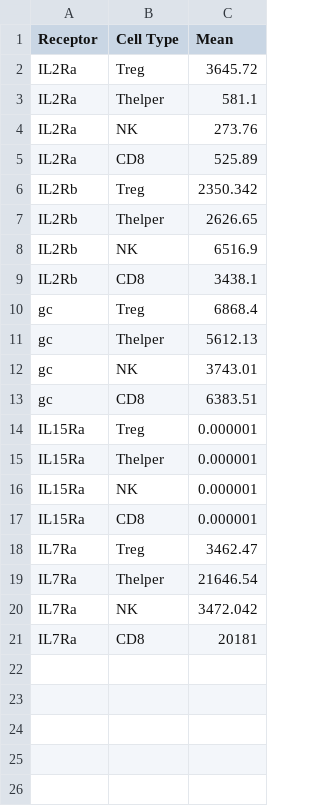
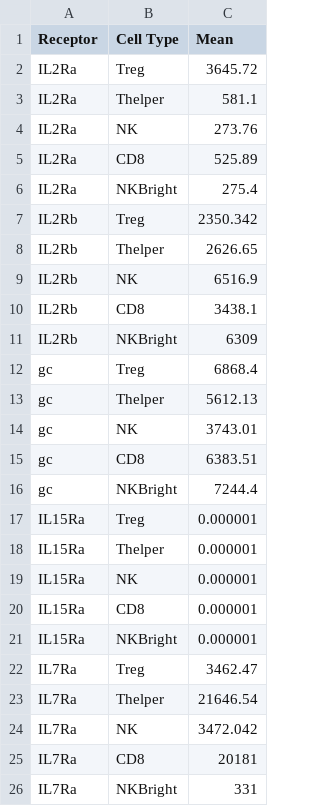
Before and after one commit to meyer-lab/gc-valent, a CSV file: ckine/data/RecQuantitation.csv, drawn as a sheet; the diff names each change by its address in the sheet, - before the commit and + after, or states it on an @@ line.

Commit message:
Added BNK to Old Data (#935)

```diff
--- a/ckine/data/RecQuantitation.csv
+++ b/ckine/data/RecQuantitation.csv
+row 6: IL2Ra | NKBright | 275.4
+row 11: IL2Rb | NKBright | 6309
+row 16: gc | NKBright | 7244.4
+row 21: IL15Ra | NKBright | 0.000001
+row 26: IL7Ra | NKBright | 331
```
Also changed, not shown: 8 other files.
